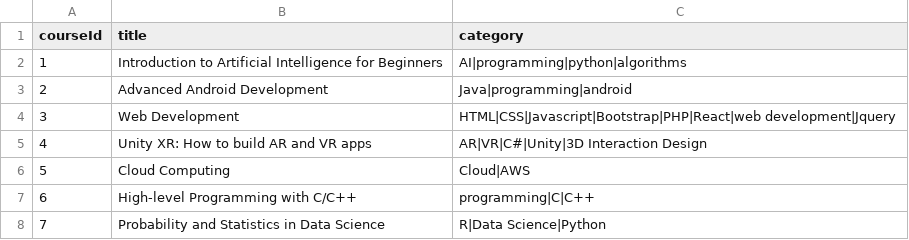
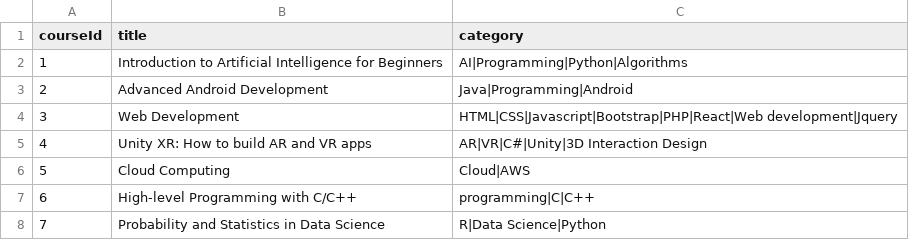
Before and after one commit to reenubijuthomas/Online-Course-Recommendation-System, a CSV file: Dataset/Courses.csv, drawn as a sheet; the diff names each change by its address in the sheet, - before the commit and + after, or states it on an @@ line.

Commit message:
Update Courses.csv

```diff
--- a/Dataset/Courses.csv
+++ b/Dataset/Courses.csv
-C2 (category): AI|programming|python|algorithms
+C2 (category): AI|Programming|Python|Algorithms
-C3 (category): Java|programming|android
+C3 (category): Java|Programming|Android
-C4 (category): HTML|CSS|Javascript|Bootstrap|PHP|React|web development|Jquery
+C4 (category): HTML|CSS|Javascript|Bootstrap|PHP|React|Web development|Jquery
```
